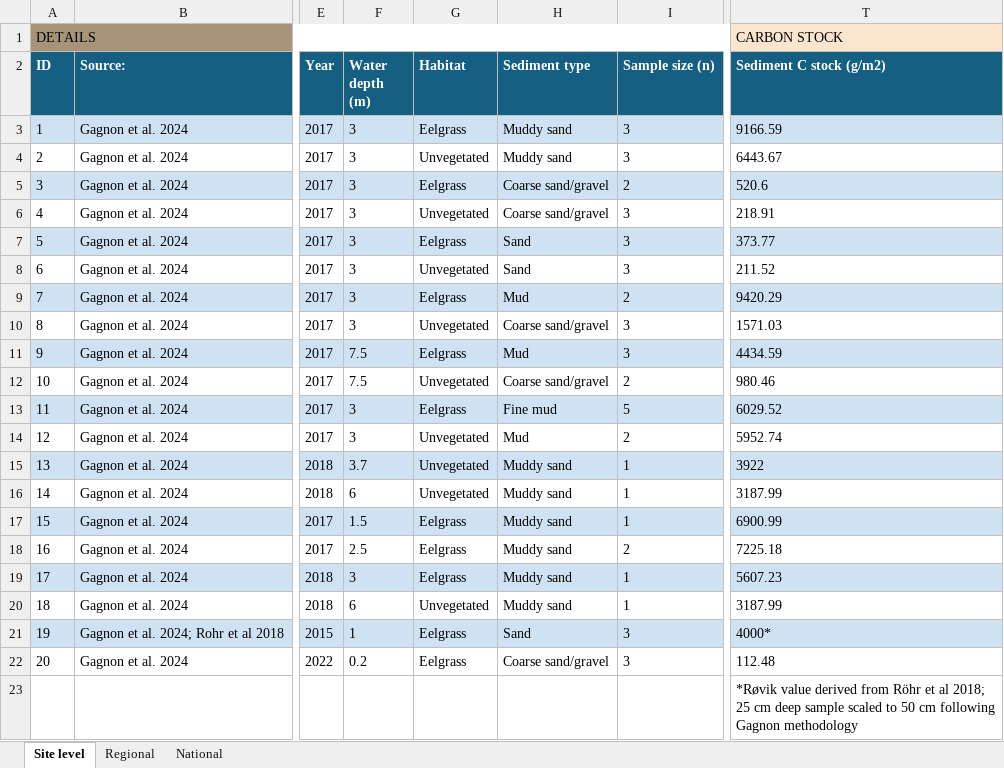
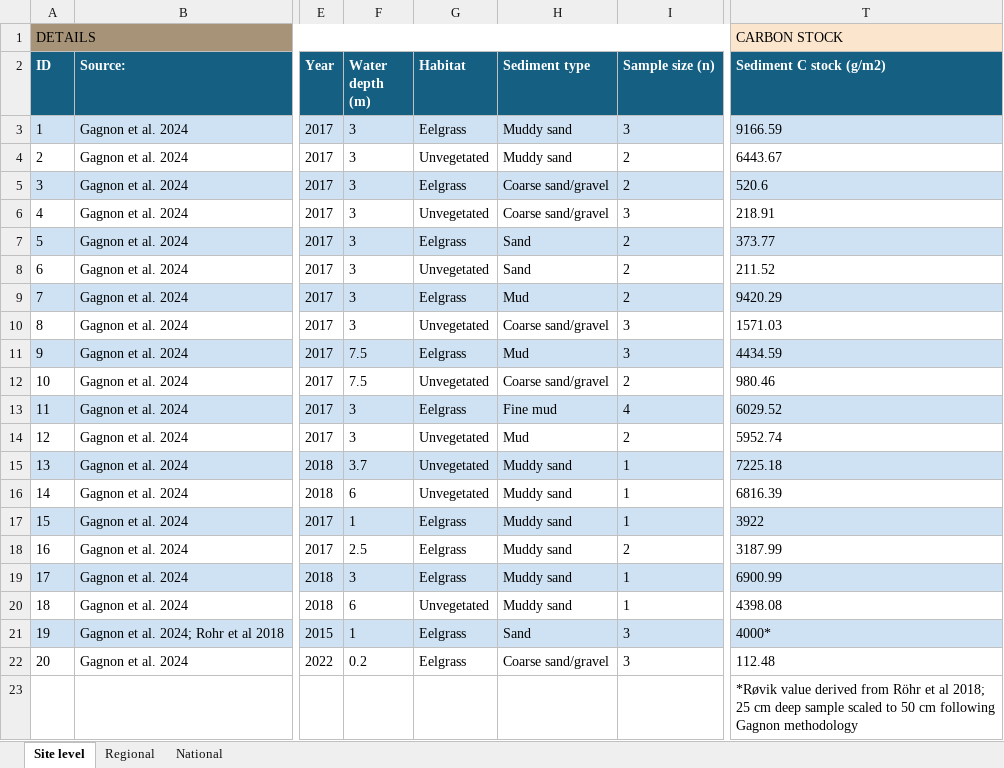
Before and after one commit to miaconti-bit/Norway-blue-carbon-interactive-map, an Excel workbook: databases/Norway_Seagrass_ Master_Database.xlsx, sheet Site level, drawn as a sheet; only a part is shown, gaps mark what is left out; values as stored, in another font and other column widths than the file's, no borders; charts and pictures and table styles not drawn; the diff names each change by its address in the sheet, - before the commit and + after, or states it on an @@ line.

Commit message:
Fix Oslofjord seagrass C-stock entries and re-run pipeline
Site-level Oslofjord values (Sandspollen, Kapellkilen) in the seagrass
master database had been entered against the wrong site names. Re-entered
against Gagnon et al. 2024 Table S1 cores and re-ran the full pipeline:
inventory + observations CSVs, regional/national step-2 ecosystem-service
tables, per-site priority metrics, spatial co-location layers, interactive
Norway map, and all downstream figures except fig09/fig11 (held for a
separate revision) and the policy figures (not impacted).

```diff
--- a/databases/Norway_Seagrass_ Master_Database.xlsx (sheet Site level)
+++ b/databases/Norway_Seagrass_ Master_Database.xlsx (sheet Site level)
-I4 (Sample size (n)): 3
+I4 (Sample size (n)): 2
-I7:I8 (Sample size (n)): 3
+I7:I8 (Sample size (n)): 2
-I13 (Sample size (n)): 5
+I13 (Sample size (n)): 4
-T15 (Sediment C stock (g/m2)): 3922
+T15 (Sediment C stock (g/m2)): 7225.18
-T16 (Sediment C stock (g/m2)): 3187.99
+T16 (Sediment C stock (g/m2)): 6816.39
-F17 (Water depth (m)): 1.5
+F17 (Water depth (m)): 1
-T17 (Sediment C stock (g/m2)): 6900.99
+T17 (Sediment C stock (g/m2)): 3922
-T18 (Sediment C stock (g/m2)): 7225.18
+T18 (Sediment C stock (g/m2)): 3187.99
-T19 (Sediment C stock (g/m2)): 5607.23
+T19 (Sediment C stock (g/m2)): 6900.99
-T20 (Sediment C stock (g/m2)): 3187.99
+T20 (Sediment C stock (g/m2)): 4398.08
```
Also changed, not shown: sheet National, sheet Regional, charts or pictures, 23 other files.
